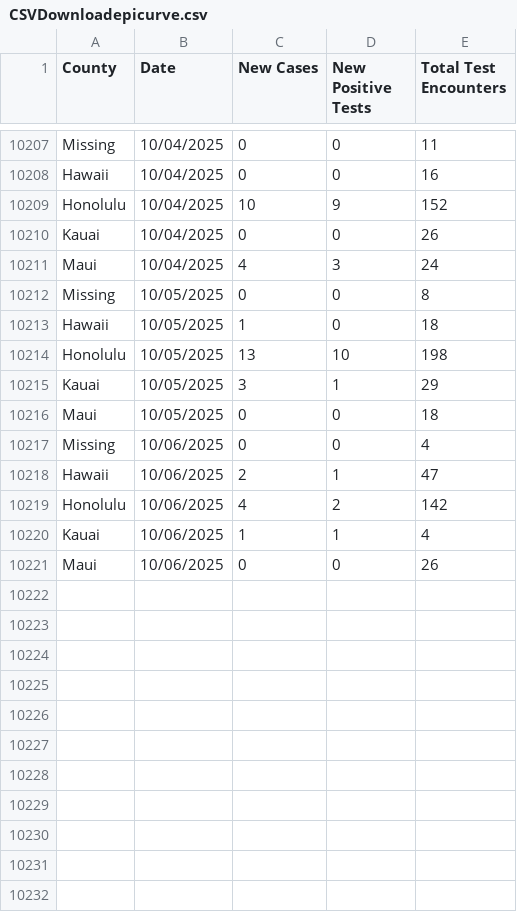
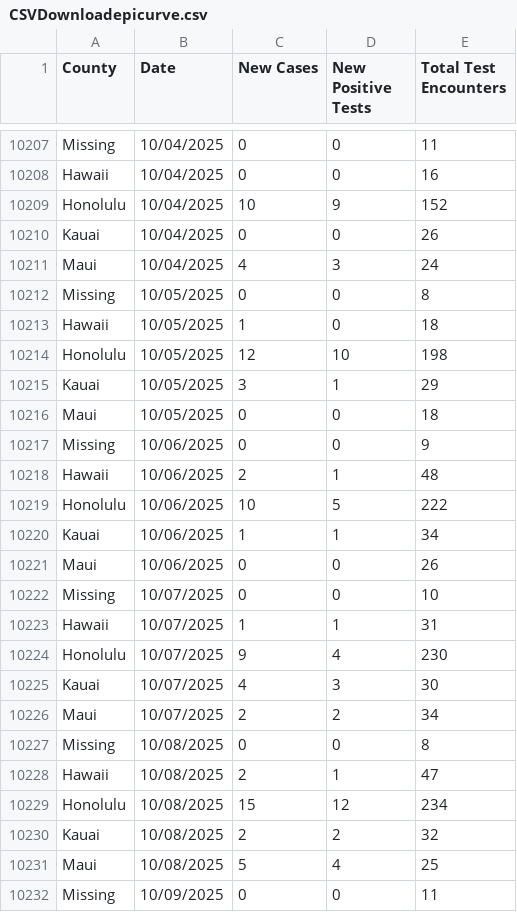
Before and after one commit to HDOH-DOCD-data/covid_public_data, a CSV file: CSVDownloadepicurve.csv, drawn as a sheet; only a part is shown, gaps mark what is left out; the diff covers the shown part only.

Commit message:
Update CSVDownloadepicurve.csv

```diff
--- a/CSVDownloadepicurve.csv
+++ b/CSVDownloadepicurve.csv
@@ -10213,9 +10213,20 @@ Missing,10/05/2025,0,0,8
 Hawaii,10/05/2025,1,0,18
-Honolulu,10/05/2025,13,10,198
+Honolulu,10/05/2025,12,10,198
 Kauai,10/05/2025,3,1,29
 Maui,10/05/2025,0,0,18
-Missing,10/06/2025,0,0,4
-Hawaii,10/06/2025,2,1,47
-Honolulu,10/06/2025,4,2,142
-Kauai,10/06/2025,1,1,4
+Missing,10/06/2025,0,0,9
+Hawaii,10/06/2025,2,1,48
+Honolulu,10/06/2025,10,5,222
+Kauai,10/06/2025,1,1,34
 Maui,10/06/2025,0,0,26
+Missing,10/07/2025,0,0,10
+Hawaii,10/07/2025,1,1,31
+Honolulu,10/07/2025,9,4,230
+Kauai,10/07/2025,4,3,30
+Maui,10/07/2025,2,2,34
+Missing,10/08/2025,0,0,8
+Hawaii,10/08/2025,2,1,47
+Honolulu,10/08/2025,15,12,234
+Kauai,10/08/2025,2,2,32
+Maui,10/08/2025,5,4,25
+Missing,10/09/2025,0,0,11
```
Also changed, not shown: 24 added rows and 16 edited cells elsewhere in this file.
